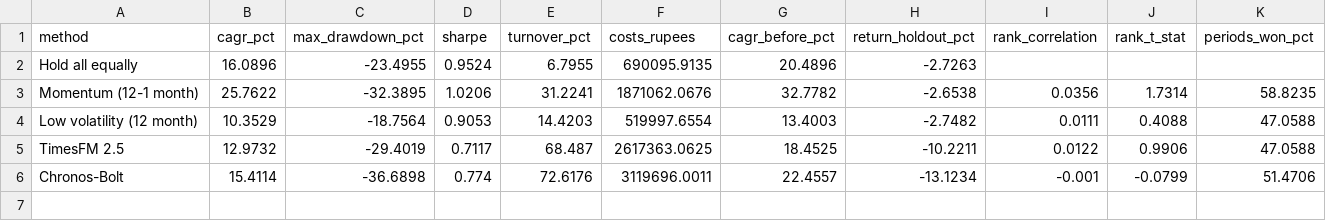
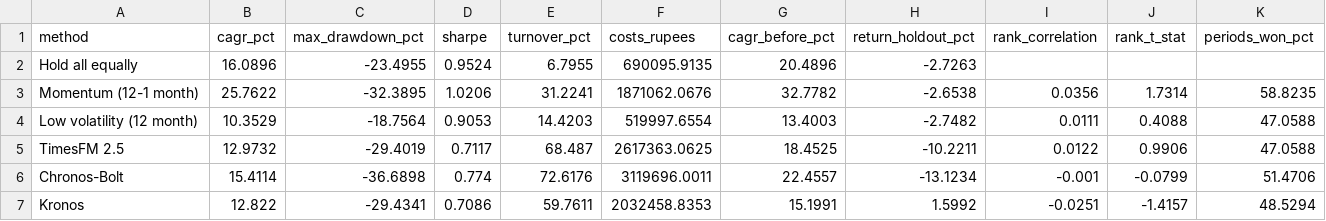
Before and after one commit to Litovation/Silkperfect, a CSV file: reports/ranking_summary.csv, drawn as a sheet; the diff names each change by its address in the sheet, - before the commit and + after, or states it on an @@ line.

```diff
--- a/reports/ranking_summary.csv
+++ b/reports/ranking_summary.csv
+row 7: Kronos | 12.822 | -29.4341 | 0.7086 | 59.7611 | 2032458.8353 | 15.1991 | 1.5992 | -0.0251 | -1.4157 | 48.5294
```
Also changed, not shown: reports/ranking_periods.csv, 4 other files.
